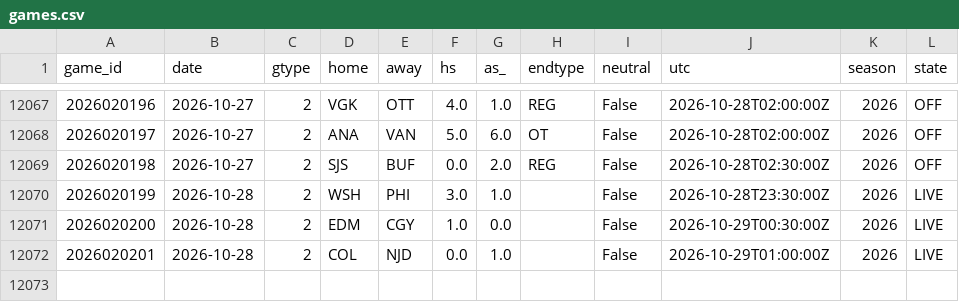
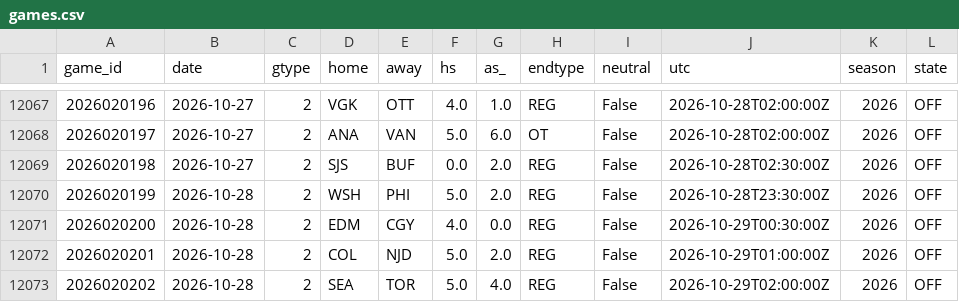
Before and after one commit to azcal/mbm-nhl, a CSV file: data/games.csv, drawn as a sheet; only a part is shown, gaps mark what is left out.

```diff
--- a/data/games.csv
+++ b/data/games.csv
@@ -12069,4 +12069,5 @@ game_id,date,gtype,home,away,hs,as_,endtype,neutral,utc,season,state
 2026020198,2026-10-27,2,SJS,BUF,0.0,2.0,REG,False,2026-10-28T02:30:00Z,2026,OFF
-2026020199,2026-10-28,2,WSH,PHI,3.0,1.0,,False,2026-10-28T23:30:00Z,2026,LIVE
-2026020200,2026-10-28,2,EDM,CGY,1.0,0.0,,False,2026-10-29T00:30:00Z,2026,LIVE
-2026020201,2026-10-28,2,COL,NJD,0.0,1.0,,False,2026-10-29T01:00:00Z,2026,LIVE
+2026020199,2026-10-28,2,WSH,PHI,5.0,2.0,REG,False,2026-10-28T23:30:00Z,2026,OFF
+2026020200,2026-10-28,2,EDM,CGY,4.0,0.0,REG,False,2026-10-29T00:30:00Z,2026,OFF
+2026020201,2026-10-28,2,COL,NJD,5.0,2.0,REG,False,2026-10-29T01:00:00Z,2026,OFF
+2026020202,2026-10-28,2,SEA,TOR,5.0,4.0,REG,False,2026-10-29T02:00:00Z,2026,OFF
```
Also changed, not shown: logs/graded.csv, logs/predictions.csv, 3 other files.
